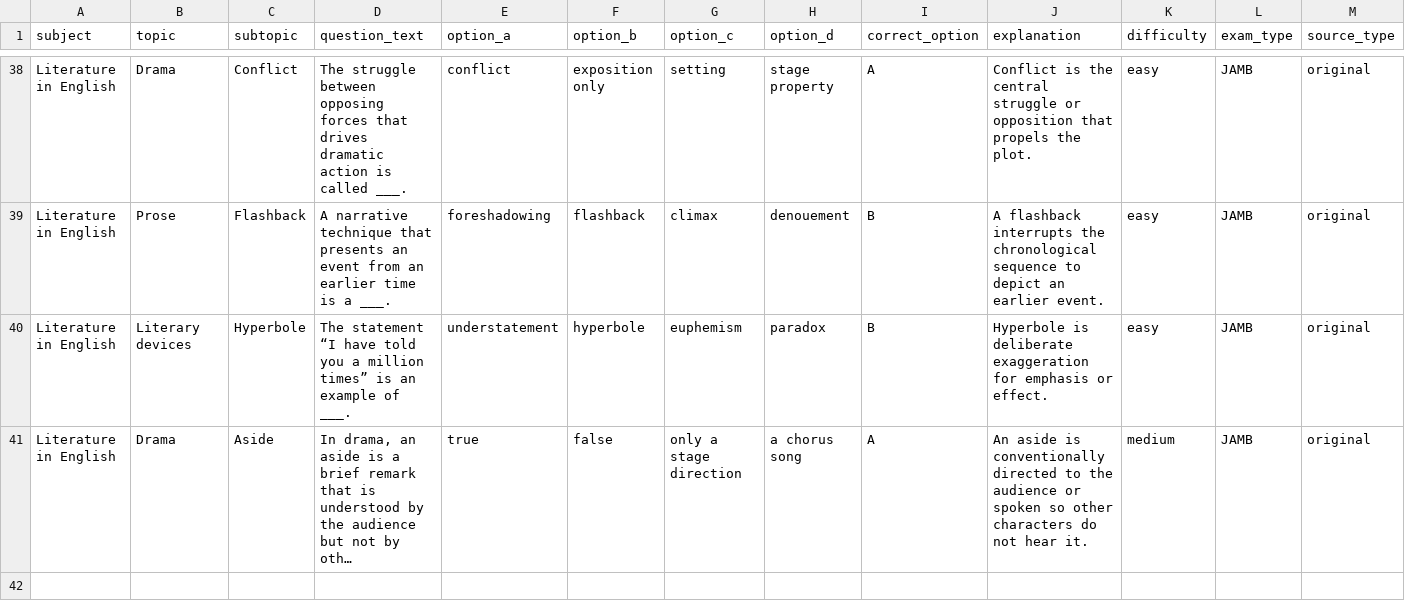
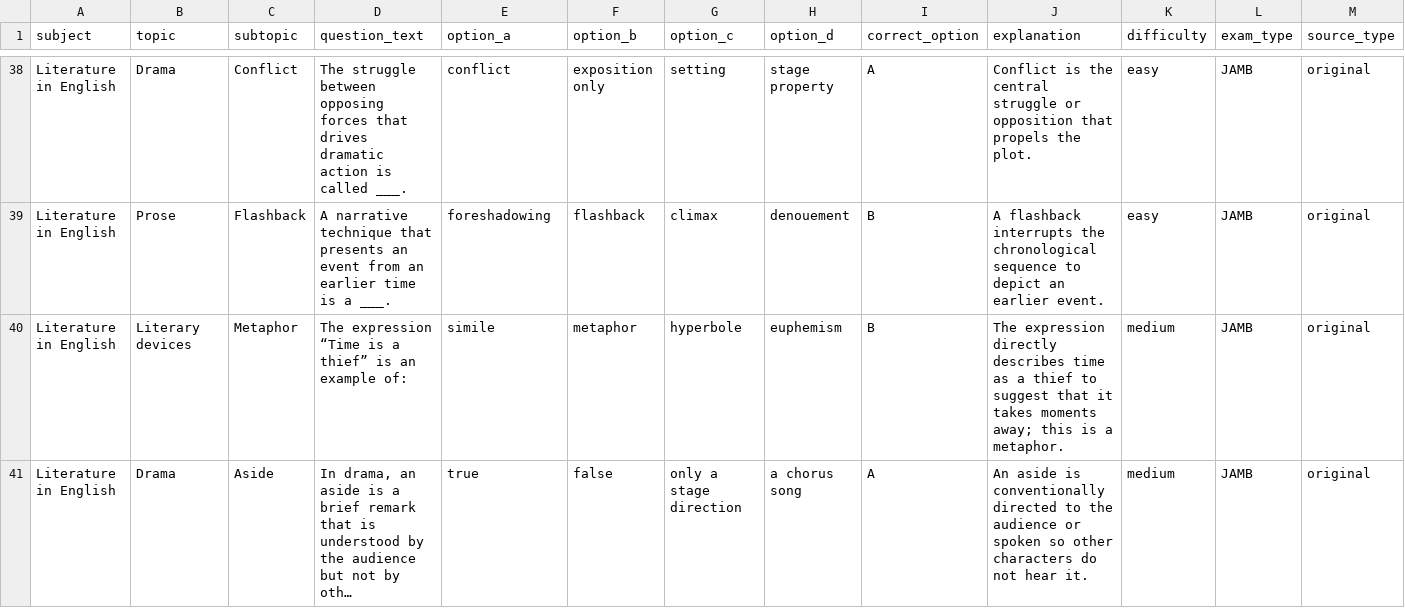
Before and after one commit to timmyjoe385-netizen/EDUKEN-CONSULT-, a CSV file: content/cbt/original-batch-20-40-questions.csv, drawn as a sheet; only a part is shown, gaps mark what is left out; long unchanged cells end in …; the diff names each change by its address in the sheet, - before the commit and + after, or states it on an @@ line.

Commit message:
Replace repeated literature definition in CBT batch 20

```diff
--- a/content/cbt/original-batch-20-40-questions.csv
+++ b/content/cbt/original-batch-20-40-questions.csv
-C40 (subtopic): Hyperbole
+C40 (subtopic): Metaphor
-D40 (question_text): The statement “I have told you a million times” is an example of ___.
+D40 (question_text): The expression “Time is a thief” is an example of:
-E40 (option_a): understatement
+E40 (option_a): simile
-F40 (option_b): hyperbole
+F40 (option_b): metaphor
-G40 (option_c): euphemism
+G40 (option_c): hyperbole
-H40 (option_d): paradox
+H40 (option_d): euphemism
-J40 (explanation): Hyperbole is deliberate exaggeration for emphasis or effect.
+J40 (explanation): The expression directly describes time as a thief to suggest that it takes moments away; this is a metaphor.
-K40 (difficulty): easy
+K40 (difficulty): medium
```
